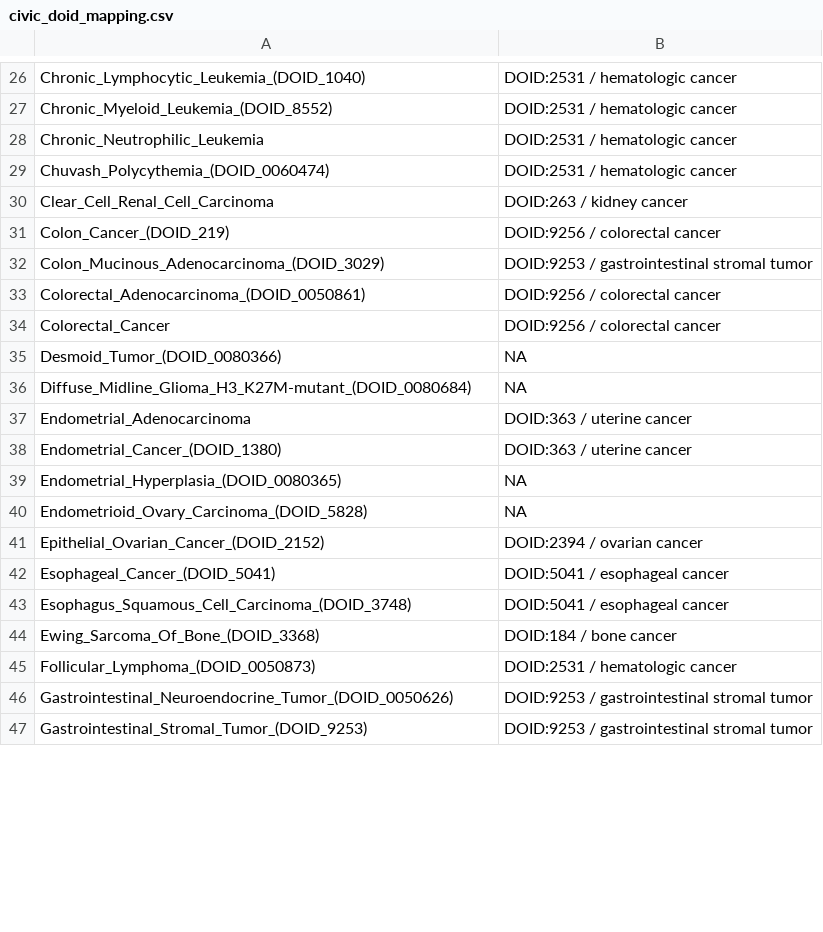
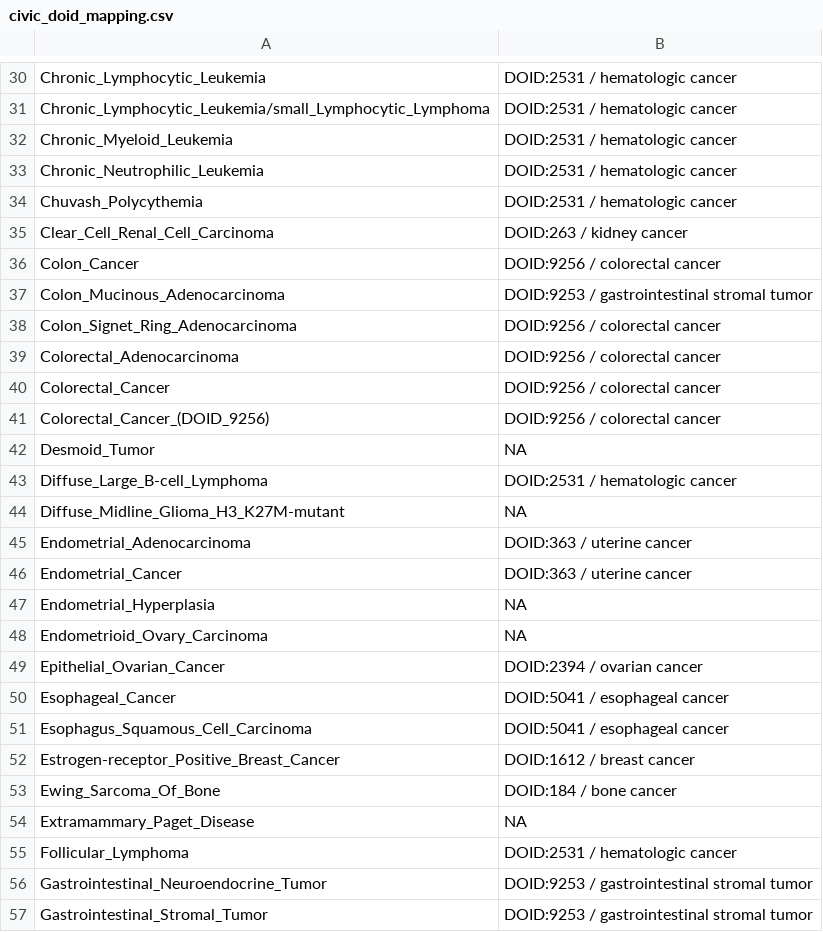
Before and after one commit to GW-HIVE/biomuta-old, a CSV file: pipeline/convert_step2/mapping/civic_doid_mapping.csv, drawn as a sheet; only a part is shown, gaps mark what is left out; addresses are those after the commit; the diff covers the shown part only; the diff names each change by its address in the sheet, - before the commit and + after, or states it on an @@ line.

```diff
--- a/pipeline/convert_step2/mapping/civic_doid_mapping.csv
+++ b/pipeline/convert_step2/mapping/civic_doid_mapping.csv
-A30: Chronic_Lymphocytic_Leukemia_(DOID_1040)
+A30: Chronic_Lymphocytic_Leukemia
+row 31: Chronic_Lymphocytic_Leukemia/small_Lymphocytic_Lymphoma | DOID:2531 / hematologic cancer
-A32: Chronic_Myeloid_Leukemia_(DOID_8552)
+A32: Chronic_Myeloid_Leukemia
-A34: Chuvash_Polycythemia_(DOID_0060474)
+A34: Chuvash_Polycythemia
-A36: Colon_Cancer_(DOID_219)
+A36: Colon_Cancer
-A37: Colon_Mucinous_Adenocarcinoma_(DOID_3029)
+A37: Colon_Mucinous_Adenocarcinoma
+row 38: Colon_Signet_Ring_Adenocarcinoma | DOID:9256 / colorectal cancer
-A39: Colorectal_Adenocarcinoma_(DOID_0050861)
+A39: Colorectal_Adenocarcinoma
+row 41: Colorectal_Cancer_(DOID_9256) | DOID:9256 / colorectal cancer
-A42: Desmoid_Tumor_(DOID_0080366)
+A42: Desmoid_Tumor
+row 43: Diffuse_Large_B-cell_Lymphoma | DOID:2531 / hematologic cancer
-A44: Diffuse_Midline_Glioma_H3_K27M-mutant_(DOID_0080684)
+A44: Diffuse_Midline_Glioma_H3_K27M-mutant
-A46: Endometrial_Cancer_(DOID_1380)
+A46: Endometrial_Cancer
-A47: Endometrial_Hyperplasia_(DOID_0080365)
+A47: Endometrial_Hyperplasia
-A48: Endometrioid_Ovary_Carcinoma_(DOID_5828)
+A48: Endometrioid_Ovary_Carcinoma
-A49: Epithelial_Ovarian_Cancer_(DOID_2152)
+A49: Epithelial_Ovarian_Cancer
-A50: Esophageal_Cancer_(DOID_5041)
+A50: Esophageal_Cancer
-A51: Esophagus_Squamous_Cell_Carcinoma_(DOID_3748)
+A51: Esophagus_Squamous_Cell_Carcinoma
+row 52: Estrogen-receptor_Positive_Breast_Cancer | DOID:1612 / breast cancer
-A53: Ewing_Sarcoma_Of_Bone_(DOID_3368)
+A53: Ewing_Sarcoma_Of_Bone
+row 54: Extramammary_Paget_Disease | NA
-A55: Follicular_Lymphoma_(DOID_0050873)
+A55: Follicular_Lymphoma
-A56: Gastrointestinal_Neuroendocrine_Tumor_(DOID_0050626)
+A56: Gastrointestinal_Neuroendocrine_Tumor
-A57: Gastrointestinal_Stromal_Tumor_(DOID_9253)
+A57: Gastrointestinal_Stromal_Tumor
```
Also changed, not shown: 20 added rows and 80 edited cells elsewhere in this file.
